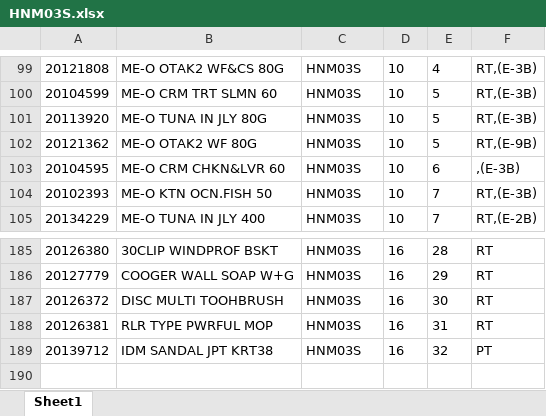
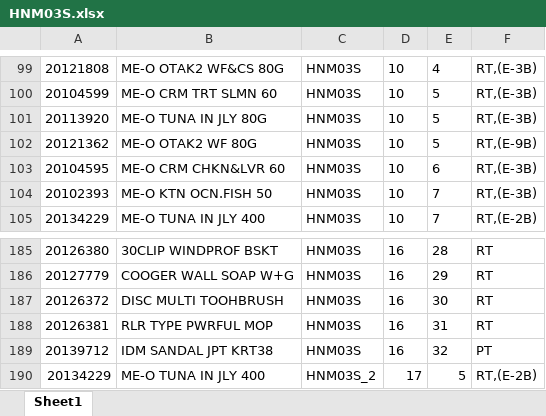
Before and after one commit to idmhelpbot/Listing, an Excel workbook: HNM03S.xlsx, sheet Sheet1, drawn as a sheet; only a part is shown, gaps mark what is left out; values as stored, in another font and other column widths than the file's, no borders; the diff names each change by its address in the sheet, - before the commit and + after, or states it on an @@ line.

```diff
--- a/HNM03S.xlsx (sheet Sheet1)
+++ b/HNM03S.xlsx (sheet Sheet1)
-F103: ,(E-3B)
+F103: RT,(E-3B)
+row 190: 20134229 | ME-O TUNA IN JLY 400 | HNM03S_2 | 17 | 5 | RT,(E-2B)
```
Also changed, not shown: BEV03S.xlsx, CLB07N.xlsx, 28 other files.
